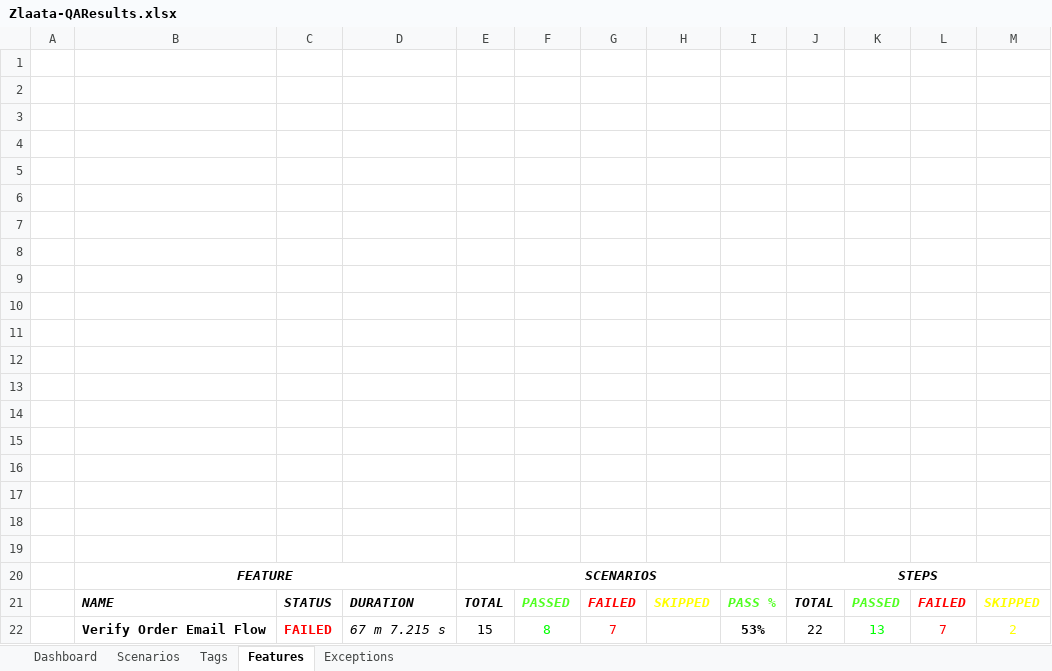
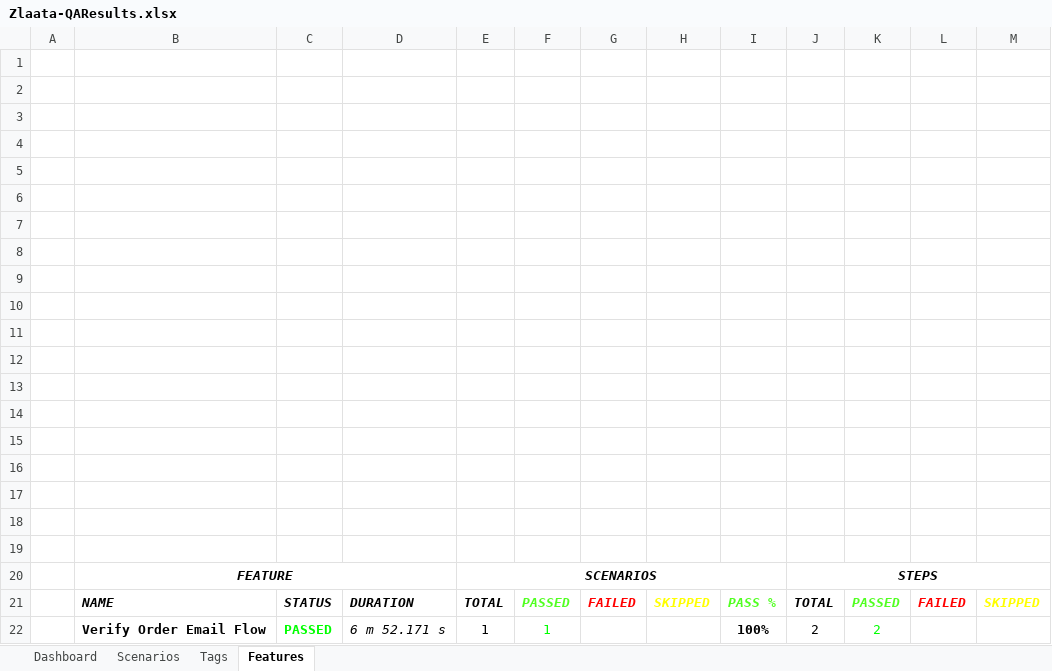
Before and after one commit to ZlaataAutomation/ZlaataQAsever, an Excel workbook: reports/Extent-Report/Zlaata-QAResults.xlsx, sheet Features, drawn as a sheet; values as stored, in another font and other column widths than the file's, no borders; charts and pictures not drawn; removed rows and columns are numbered as before the commit, all else as after; the diff names each change by its address in the sheet, - before the commit and + after, or states it on an @@ line.

```diff
--- a/reports/Extent-Report/Zlaata-QAResults.xlsx (sheet Features)
+++ b/reports/Extent-Report/Zlaata-QAResults.xlsx (sheet Features)
-sheet tab: Exceptions
-row 22:  | Verify Order Email Flow | FAILED | 67 m 7.215 s | 15 | 8 | 7 |  | 53% | 22 | 13 | 7 | 2
+row 22:  | Verify Order Email Flow | PASSED | 6 m 52.171 s | 1 | 1 |  |  | 100% | 2 | 2
```
Also changed, not shown: sheet Tags, sheet Scenarios, sheet Dashboard, charts or pictures, 10 other files.
